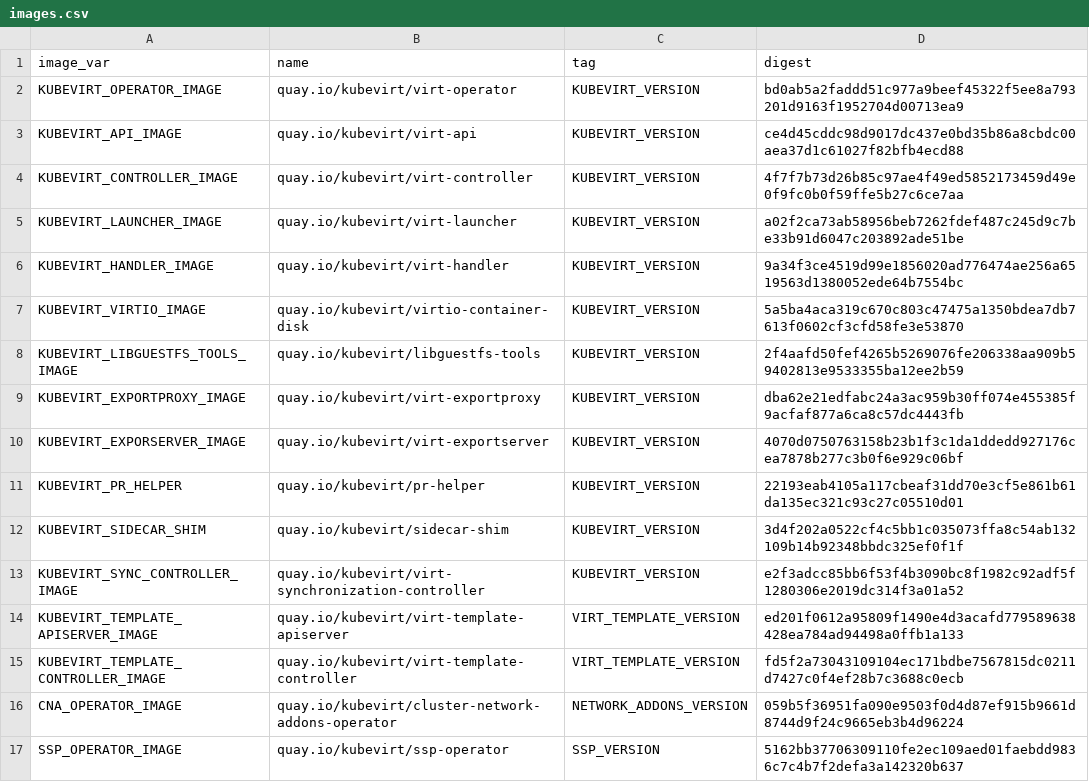
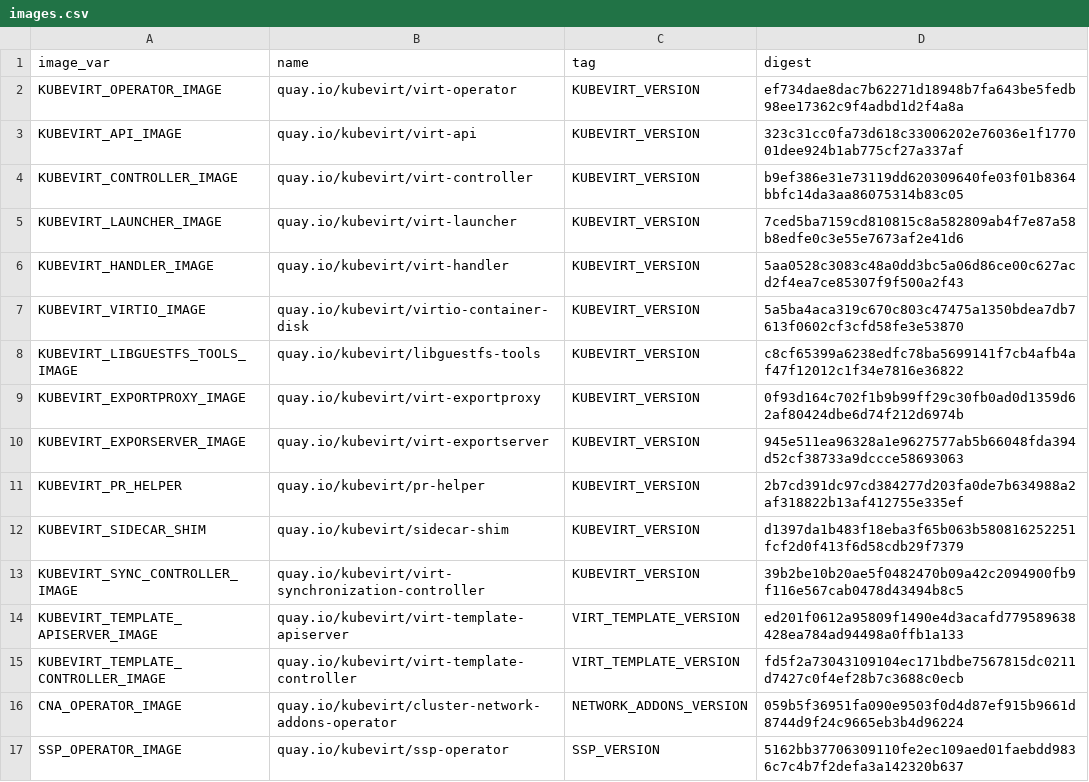
Before and after one commit to kubevirt/hyperconverged-cluster-operator, a CSV file: deploy/images.csv, drawn as a sheet; only a part is shown.

```diff
--- a/deploy/images.csv
+++ b/deploy/images.csv
@@ -1,14 +1,14 @@
 image_var,name,tag,digest
-KUBEVIRT_OPERATOR_IMAGE,quay.io/kubevirt/virt-operator,KUBEVIRT_VERSION,bd0ab5a2faddd51c977a9beef45322f5ee8a793201d9163f1952704d00713ea9
-KUBEVIRT_API_IMAGE,quay.io/kubevirt/virt-api,KUBEVIRT_VERSION,ce4d45cddc98d9017dc437e0bd35b86a8cbdc00aea37d1c61027f82bfb4ecd88
-KUBEVIRT_CONTROLLER_IMAGE,quay.io/kubevirt/virt-controller,KUBEVIRT_VERSION,4f7f7b73d26b85c97ae4f49ed5852173459d49e0f9fc0b0f59ffe5b27c6ce7aa
-KUBEVIRT_LAUNCHER_IMAGE,quay.io/kubevirt/virt-launcher,KUBEVIRT_VERSION,a02f2ca73ab58956beb7262fdef487c245d9c7be33b91d6047c203892ade51be
-KUBEVIRT_HANDLER_IMAGE,quay.io/kubevirt/virt-handler,KUBEVIRT_VERSION,9a34f3ce4519d99e1856020ad776474ae256a6519563d1380052ede64b7554bc
+KUBEVIRT_OPERATOR_IMAGE,quay.io/kubevirt/virt-operator,KUBEVIRT_VERSION,ef734dae8dac7b62271d18948b7fa643be5fedb98ee17362c9f4adbd1d2f4a8a
+KUBEVIRT_API_IMAGE,quay.io/kubevirt/virt-api,KUBEVIRT_VERSION,323c31cc0fa73d618c33006202e76036e1f177001dee924b1ab775cf27a337af
+KUBEVIRT_CONTROLLER_IMAGE,quay.io/kubevirt/virt-controller,KUBEVIRT_VERSION,b9ef386e31e73119dd620309640fe03f01b8364bbfc14da3aa86075314b83c05
+KUBEVIRT_LAUNCHER_IMAGE,quay.io/kubevirt/virt-launcher,KUBEVIRT_VERSION,7ced5ba7159cd810815c8a582809ab4f7e87a58b8edfe0c3e55e7673af2e41d6
+KUBEVIRT_HANDLER_IMAGE,quay.io/kubevirt/virt-handler,KUBEVIRT_VERSION,5aa0528c3083c48a0dd3bc5a06d86ce00c627acd2f4ea7ce85307f9f500a2f43
 KUBEVIRT_VIRTIO_IMAGE,quay.io/kubevirt/virtio-container-disk,KUBEVIRT_VERSION,5a5ba4aca319c670c803c47475a1350bdea7db7613f0602cf3cfd58fe3e53870
-KUBEVIRT_LIBGUESTFS_TOOLS_IMAGE,quay.io/kubevirt/libguestfs-tools,KUBEVIRT_VERSION,2f4aafd50fef4265b5269076fe206338aa909b59402813e9533355ba12ee2b59
-KUBEVIRT_EXPORTPROXY_IMAGE,quay.io/kubevirt/virt-exportproxy,KUBEVIRT_VERSION,dba62e21edfabc24a3ac959b30ff074e455385f9acfaf877a6ca8c57dc4443fb
-KUBEVIRT_EXPORSERVER_IMAGE,quay.io/kubevirt/virt-exportserver,KUBEVIRT_VERSION,4070d0750763158b23b1f3c1da1ddedd927176cea7878b277c3b0f6e929c06bf
-KUBEVIRT_PR_HELPER,quay.io/kubevirt/pr-helper,KUBEVIRT_VERSION,22193eab4105a117cbeaf31dd70e3cf5e861b61da135ec321c93c27c05510d01
-KUBEVIRT_SIDECAR_SHIM,quay.io/kubevirt/sidecar-shim,KUBEVIRT_VERSION,3d4f202a0522cf4c5bb1c035073ffa8c54ab132109b14b92348bbdc325ef0f1f
-KUBEVIRT_SYNC_CONTROLLER_IMAGE,quay.io/kubevirt/virt-synchronization-controller,KUBEVIRT_VERSION,e2f3adcc85bb6f53f4b3090bc8f1982c92adf5f1280306e2019dc314f3a01a52
+KUBEVIRT_LIBGUESTFS_TOOLS_IMAGE,quay.io/kubevirt/libguestfs-tools,KUBEVIRT_VERSION,c8cf65399a6238edfc78ba5699141f7cb4afb4af47f12012c1f34e7816e36822
+KUBEVIRT_EXPORTPROXY_IMAGE,quay.io/kubevirt/virt-exportproxy,KUBEVIRT_VERSION,0f93d164c702f1b9b99ff29c30fb0ad0d1359d62af80424dbe6d74f212d6974b
+KUBEVIRT_EXPORSERVER_IMAGE,quay.io/kubevirt/virt-exportserver,KUBEVIRT_VERSION,945e511ea96328a1e9627577ab5b66048fda394d52cf38733a9dccce58693063
+KUBEVIRT_PR_HELPER,quay.io/kubevirt/pr-helper,KUBEVIRT_VERSION,2b7cd391dc97cd384277d203fa0de7b634988a2af318822b13af412755e335ef
+KUBEVIRT_SIDECAR_SHIM,quay.io/kubevirt/sidecar-shim,KUBEVIRT_VERSION,d1397da1b483f18eba3f65b063b580816252251fcf2d0f413f6d58cdb29f7379
+KUBEVIRT_SYNC_CONTROLLER_IMAGE,quay.io/kubevirt/virt-synchronization-controller,KUBEVIRT_VERSION,39b2be10b20ae5f0482470b09a42c2094900fb9f116e567cab0478d43494b8c5
 KUBEVIRT_TEMPLATE_APISERVER_IMAGE,quay.io/kubevirt/virt-template-apiserver,VIRT_TEMPLATE_VERSION,ed201f0612a95809f1490e4d3acafd779589638428ea784ad94498a0ffb1a133
```
Also changed, not shown: 24 other files.
